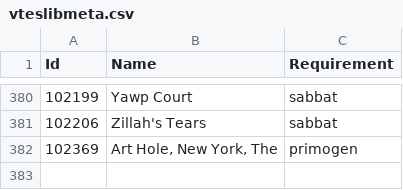
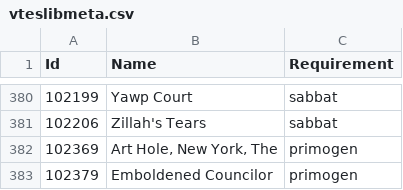
Before and after one commit to smeea/vdb, a CSV file: update/vteslibmeta.csv, drawn as a sheet; only a part is shown, gaps mark what is left out; the diff names each change by its address in the sheet, - before the commit and + after, or states it on an @@ line.

Commit message:
fix emboldened

```diff
--- a/update/vteslibmeta.csv
+++ b/update/vteslibmeta.csv
+row 383: 102379 | Emboldened Councilor | primogen
```
Also changed, not shown: 2 other files.
